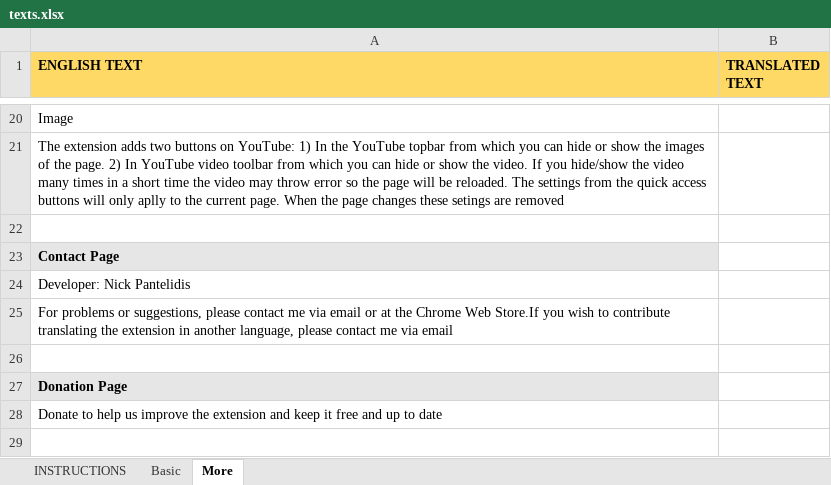
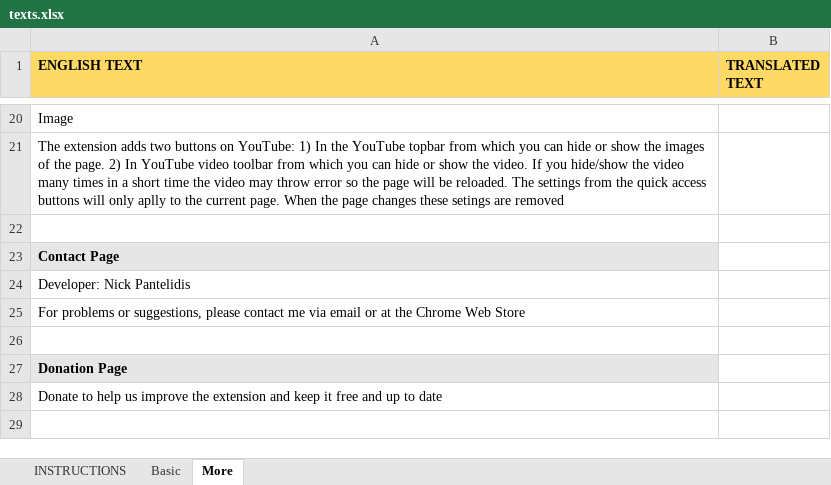
Before and after one commit to Thunderarea/thunderarea.github.io, an Excel workbook: files/texts.xlsx, sheet More, drawn as a sheet; only a part is shown, gaps mark what is left out; values as stored, in another font and other column widths than the file's, no borders; the diff names each change by its address in the sheet, - before the commit and + after, or states it on an @@ line.

Commit message:
Additions in the file with the texts

```diff
--- a/files/texts.xlsx (sheet More)
+++ b/files/texts.xlsx (sheet More)
-A25 (ENGLISH TEXT): …Chrome Web Store.If you wish to contribute translating the extension in another language, please contact me via email
+A25 (ENGLISH TEXT): …Chrome Web Store
```
Also changed, not shown: sheet Basic, 1 other file.
